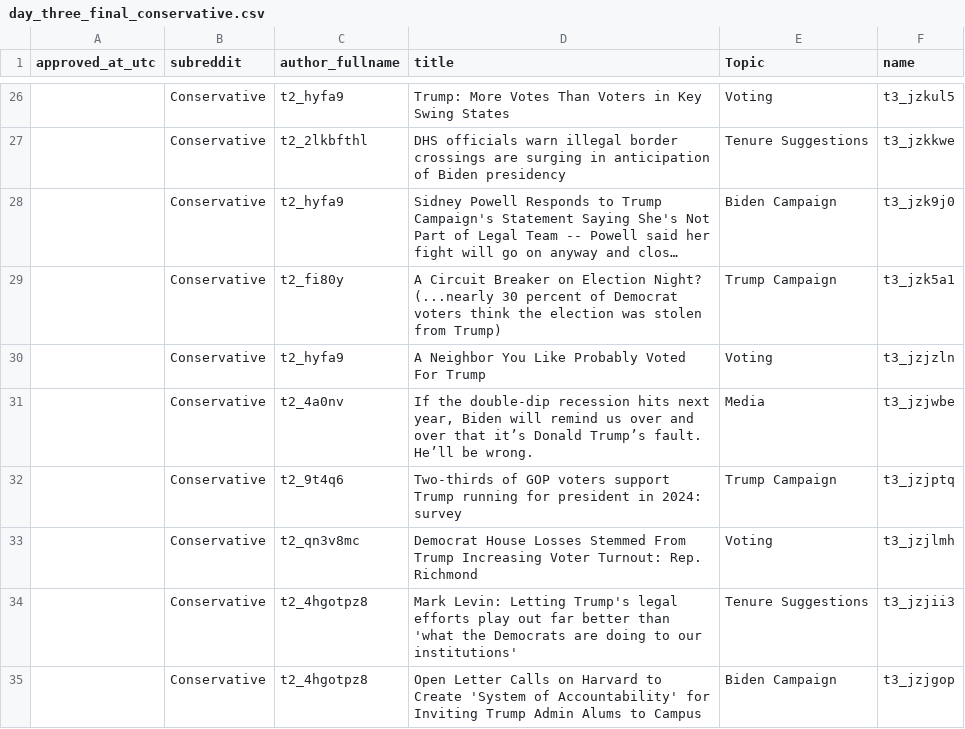
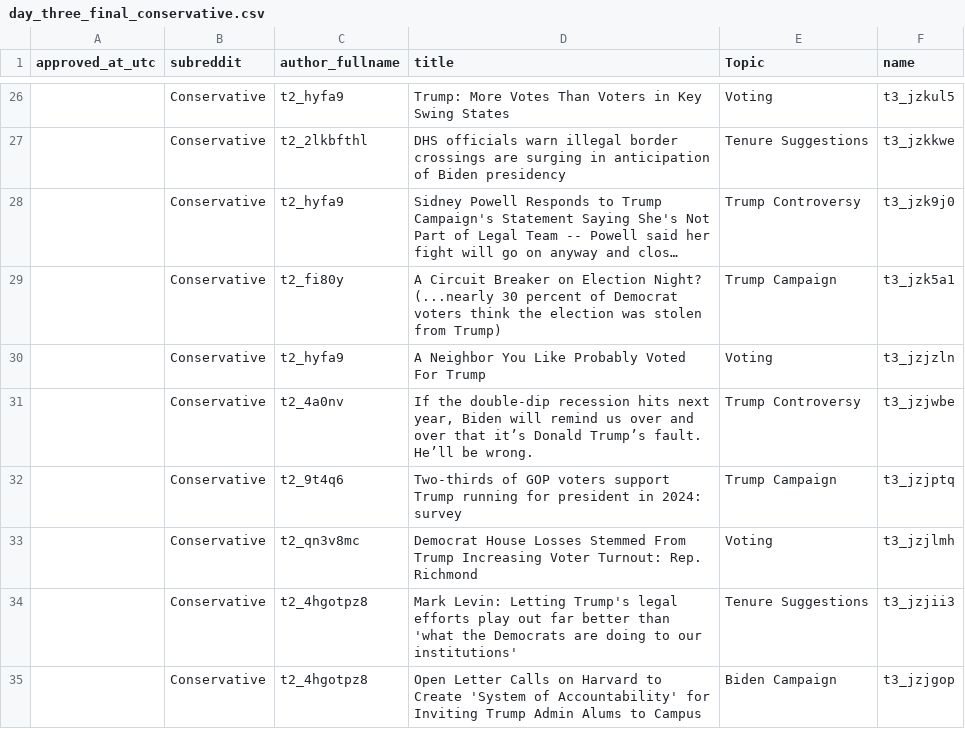
Before and after one commit to saadshahbaz/Post-US-Election-Analysis, a CSV file: data/topics/day_three_final_conservative.csv, drawn as a sheet; only a part is shown, gaps mark what is left out; long unchanged cells end in …; the diff covers the shown part only; the diff names each change by its address in the sheet, - before the commit and + after, or states it on an @@ line.

Commit message:
Trump controversy added too day3conservative

```diff
--- a/data/topics/day_three_final_conservative.csv
+++ b/data/topics/day_three_final_conservative.csv
-E28 (Topic): Biden Campaign
+E28 (Topic): Trump Controversy
-E31 (Topic): Media
+E31 (Topic): Trump Controversy
```
Also changed, not shown: 10 edited cells elsewhere in this file.
